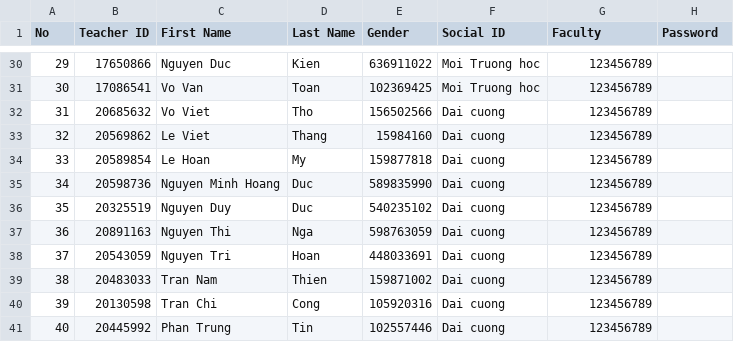
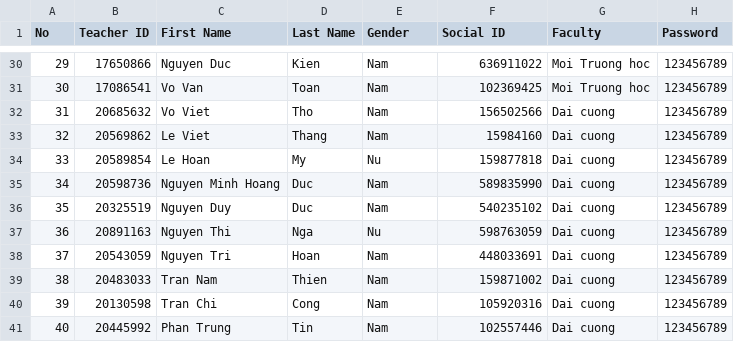
Before and after one commit to Bao02Harry/Final_Project, a CSV file: Teachers.csv, drawn as a sheet; only a part is shown, gaps mark what is left out; the diff covers the shown part only.

```diff
--- a/Teachers.csv
+++ b/Teachers.csv
@@ -30,12 +30,12 @@ No, Teacher ID, First Name, Last Name, Gender, Social ID, Faculty, Password
-29, 17650866, Nguyen Duc, Kien, 636911022, Moi Truong hoc, 123456789
-30, 17086541, Vo Van, Toan, 102369425, Moi Truong hoc, 123456789
-31, 20685632, Vo Viet, Tho, 156502566, Dai cuong, 123456789
-32, 20569862, Le Viet, Thang, 15984160, Dai cuong, 123456789
-33, 20589854, Le Hoan, My, 159877818, Dai cuong, 123456789
-34, 20598736, Nguyen Minh Hoang, Duc, 589835990, Dai cuong, 123456789
-35, 20325519, Nguyen Duy, Duc, 540235102, Dai cuong, 123456789
-36, 20891163, Nguyen Thi, Nga, 598763059, Dai cuong, 123456789
-37, 20543059, Nguyen Tri, Hoan, 448033691, Dai cuong, 123456789
-38, 20483033, Tran Nam, Thien, 159871002, Dai cuong, 123456789
-39, 20130598, Tran Chi, Cong, 105920316, Dai cuong, 123456789
-40, 20445992, Phan Trung, Tin, 102557446, Dai cuong, 123456789
+29, 17650866, Nguyen Duc, Kien,Nam, 636911022, Moi Truong hoc, 123456789
+30, 17086541, Vo Van, Toan,Nam, 102369425, Moi Truong hoc, 123456789
+31, 20685632, Vo Viet, Tho, Nam,156502566, Dai cuong, 123456789
+32, 20569862, Le Viet, Thang,Nam, 15984160, Dai cuong, 123456789
+33, 20589854, Le Hoan, My,Nu, 159877818, Dai cuong, 123456789
+34, 20598736, Nguyen Minh Hoang, Duc,Nam ,589835990, Dai cuong, 123456789
+35, 20325519, Nguyen Duy, Duc,Nam ,540235102, Dai cuong, 123456789
+36, 20891163, Nguyen Thi, Nga,Nu, 598763059, Dai cuong, 123456789
+37, 20543059, Nguyen Tri, Hoan,Nam, 448033691, Dai cuong, 123456789
+38, 20483033, Tran Nam, Thien,Nam, 159871002, Dai cuong, 123456789
+39, 20130598, Tran Chi, Cong,Nam, 105920316, Dai cuong, 123456789
+40, 20445992, Phan Trung, Tin,Nam, 102557446, Dai cuong, 123456789
```
Also changed, not shown: 106 edited cells elsewhere in this file.
